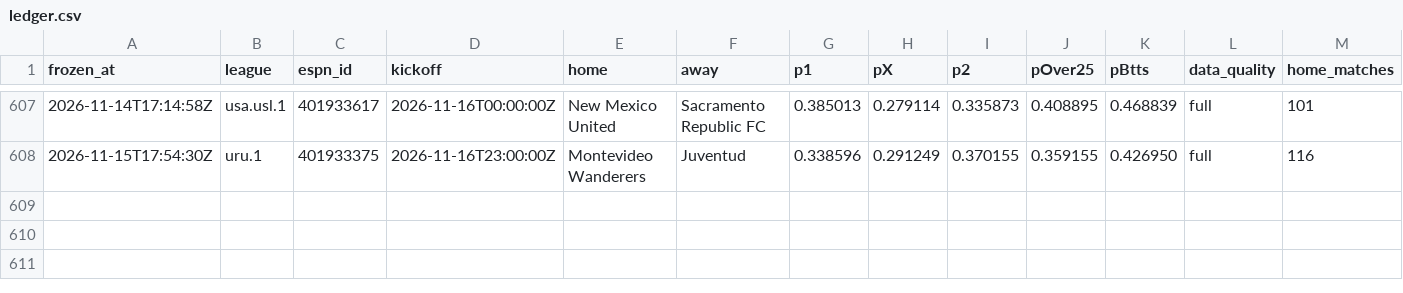
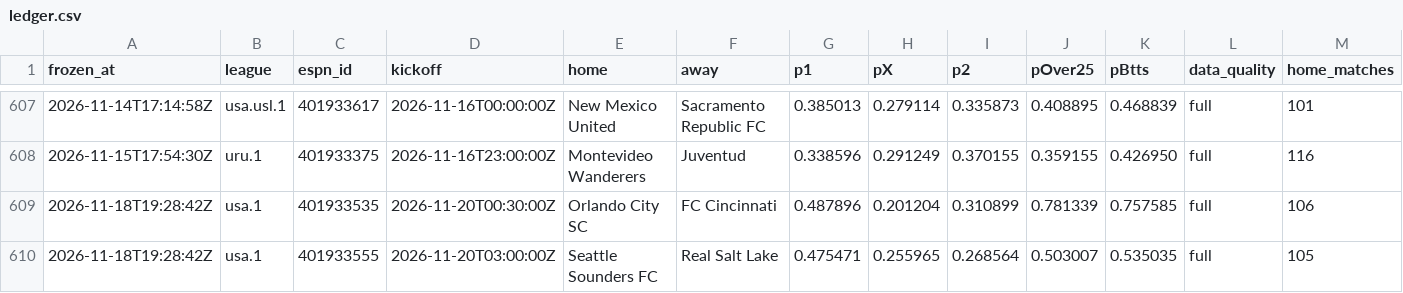
Before and after one commit to commodus67/commodus67.github.io, a CSV file: data/ledger.csv, drawn as a sheet; only a part is shown, gaps mark what is left out; rows hold the shown columns only; the diff names each change by its address in the sheet, - before the commit and + after, or states it on an @@ line.

```diff
--- a/data/ledger.csv
+++ b/data/ledger.csv
+row 609: 2026-11-18T19:28:42Z | usa.1 | 401933535 | 2026-11-20T00:30:00Z | Orlando City SC | FC Cincinnati | 0.487896 | 0.201204 | 0.310899 | 0.781339 | 0.757585 | full | 106
+row 610: 2026-11-18T19:28:42Z | usa.1 | 401933555 | 2026-11-20T03:00:00Z | Seattle Sounders FC | Real Salt Lake | 0.475471 | 0.255965 | 0.268564 | 0.503007 | 0.535035 | full | 105
```
Also changed, not shown: 3 other files.
